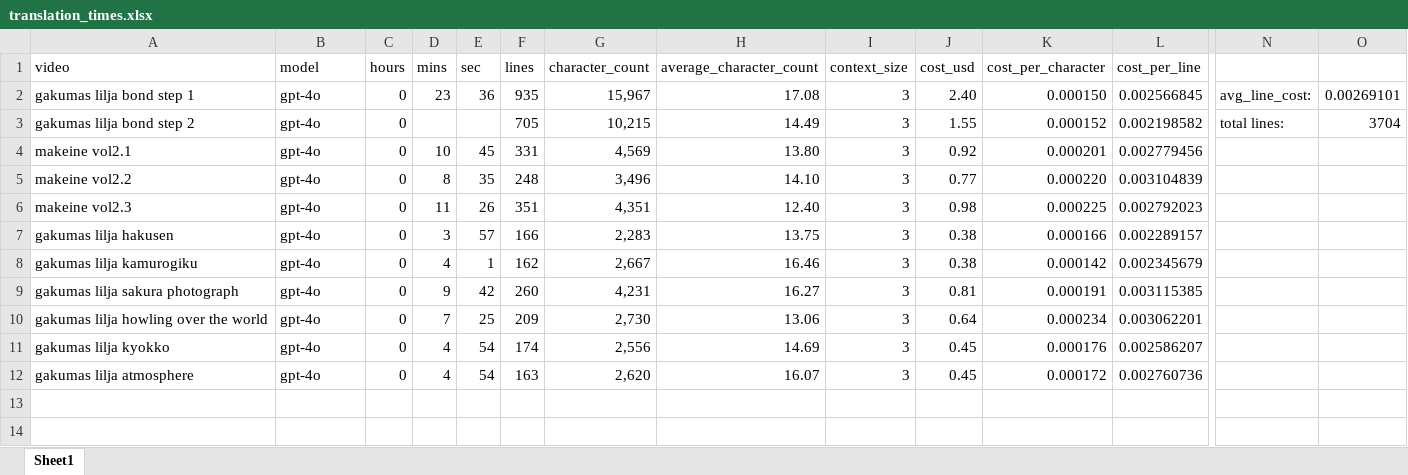
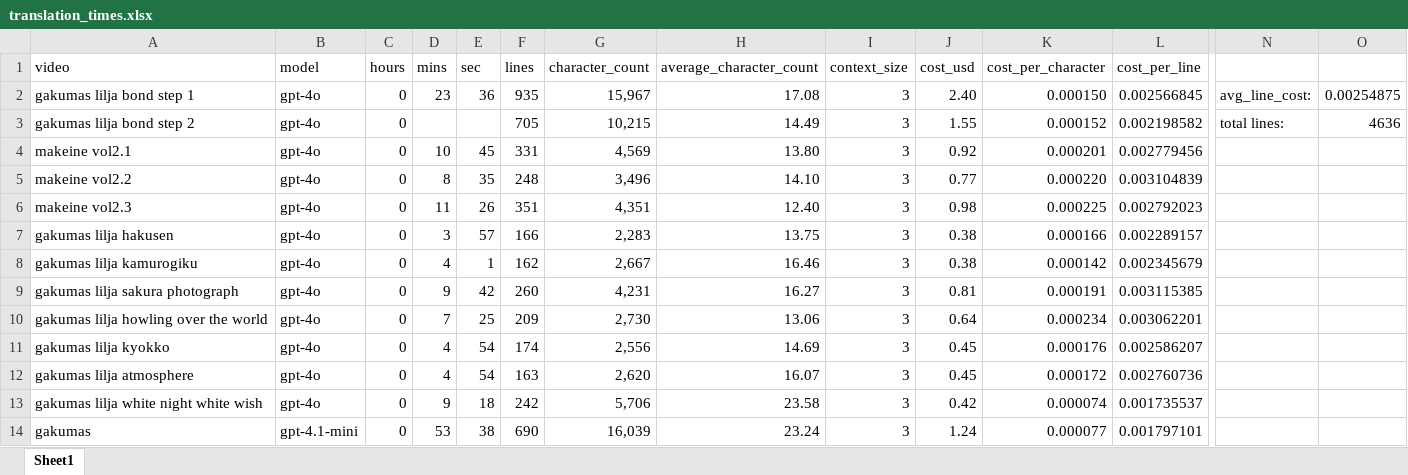
Before and after one commit to dragonstonehafiz/translator-helper, an Excel workbook: data/translation_times.xlsx, sheet Sheet1, drawn as a sheet; only a part is shown, gaps mark what is left out; values as stored, in another font and other column widths than the file's, no borders; rows hold the shown columns only; the diff names each change by its address in the sheet, - before the commit and + after, or states it on an @@ line.

```diff
--- a/data/translation_times.xlsx (sheet Sheet1)
+++ b/data/translation_times.xlsx (sheet Sheet1)
-O2: 0.00269101
+O2: 0.00254875
-O3: 3704
+O3: 4636
+row 13: gakumas lilja white night white wish | gpt-4o | 0 | 9 | 18 | 242 | 5,706 | 23.58 | 3 | 0.42 | 0.000074 | 0.001735537
+row 14: gakumas | gpt-4.1-mini | 0 | 53 | 38 | 690 | 16,039 | 23.24 | 3 | 1.24 | 0.000077 | 0.001797101
```
Also changed, not shown: 31 other files.
